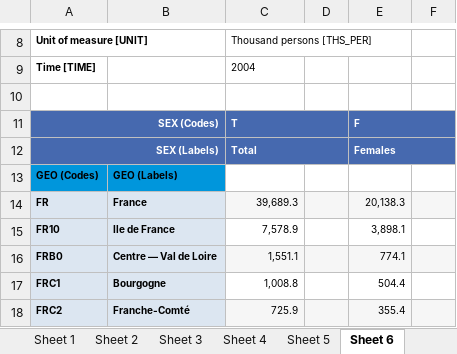
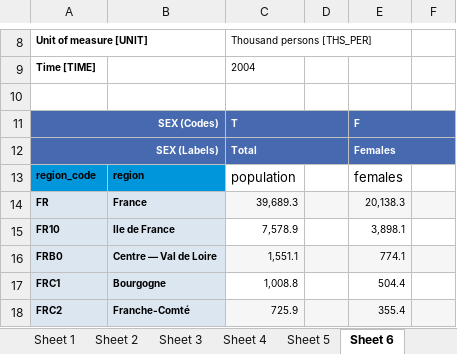
Before and after one commit to AML98/AutoEmp, an Excel workbook: raw_data/eurostat/nuts2_demographics_gender.xlsx, sheet Sheet 6, drawn as a sheet; only a part is shown, gaps mark what is left out; values as stored, in another font and other column widths than the file's, no borders; removed rows and columns are numbered as before the commit, all else as after; the diff names each change by its address in the sheet, - before the commit and + after, or states it on an @@ line.

```diff
--- a/raw_data/eurostat/nuts2_demographics_gender.xlsx (sheet Sheet 6)
+++ b/raw_data/eurostat/nuts2_demographics_gender.xlsx (sheet Sheet 6)
-row 13: GEO (Codes) | GEO (Labels)
+row 13: region_code | region | population |  | females
```
Also changed, not shown: raw_data/eurostat/nuts2_emp_countries_lfs.xlsx, raw_data/eurostat/nuts2_emp_lfs_9908.xlsx, 32 other files.
